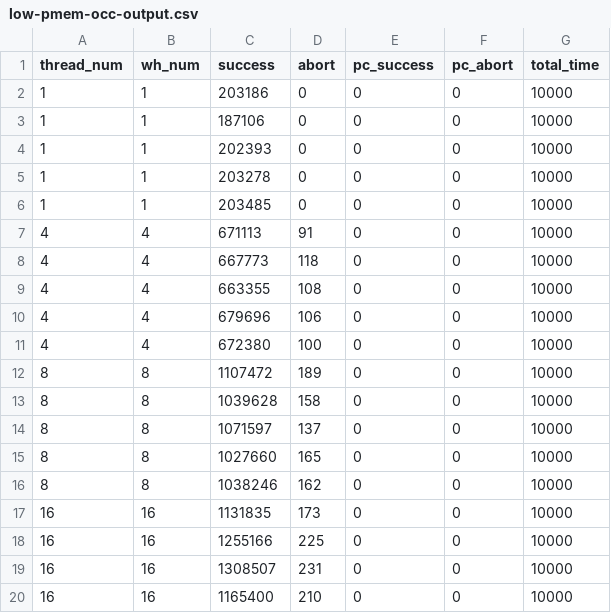
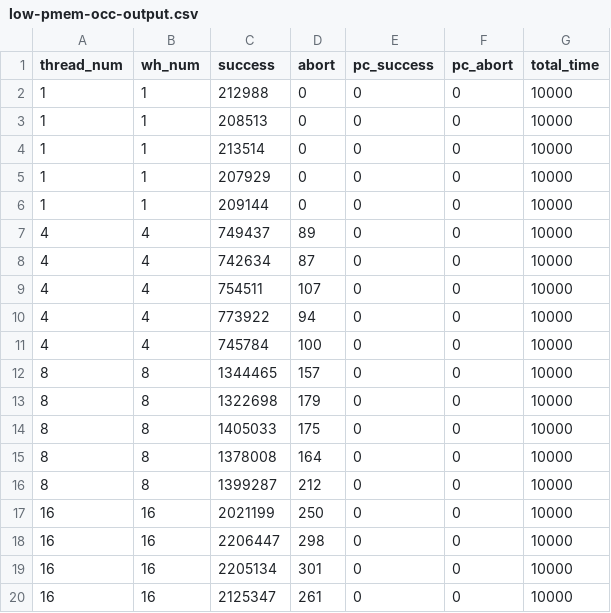
Before and after one commit to githubxxcc/pmdk-bench, a CSV file: tpcc-res/low-pmem-occ-output.csv, drawn as a sheet; only a part is shown; the diff covers the shown part only.

```diff
--- a/tpcc-res/low-pmem-occ-output.csv
+++ b/tpcc-res/low-pmem-occ-output.csv
@@ -1,20 +1,20 @@
 thread_num,wh_num,success,abort,pc_success,pc_abort,total_time
-1, 1, 203186,0,0, 0, 10000
-1, 1, 187106,0,0, 0, 10000
-1, 1, 202393,0,0, 0, 10000
-1, 1, 203278,0,0, 0, 10000
-1, 1, 203485,0,0, 0, 10000
-4, 4, 671113,91,0, 0, 10000
-4, 4, 667773,118,0, 0, 10000
-4, 4, 663355,108,0, 0, 10000
-4, 4, 679696,106,0, 0, 10000
-4, 4, 672380,100,0, 0, 10000
-8, 8, 1107472,189,0, 0, 10000
-8, 8, 1039628,158,0, 0, 10000
-8, 8, 1071597,137,0, 0, 10000
-8, 8, 1027660,165,0, 0, 10000
-8, 8, 1038246,162,0, 0, 10000
-16, 16, 1131835,173,0, 0, 10000
-16, 16, 1255166,225,0, 0, 10000
-16, 16, 1308507,231,0, 0, 10000
-16, 16, 1165400,210,0, 0, 10000
+1, 1, 212988,0,0, 0, 10000
+1, 1, 208513,0,0, 0, 10000
+1, 1, 213514,0,0, 0, 10000
+1, 1, 207929,0,0, 0, 10000
+1, 1, 209144,0,0, 0, 10000
+4, 4, 749437,89,0, 0, 10000
+4, 4, 742634,87,0, 0, 10000
+4, 4, 754511,107,0, 0, 10000
+4, 4, 773922,94,0, 0, 10000
+4, 4, 745784,100,0, 0, 10000
+8, 8, 1344465,157,0, 0, 10000
+8, 8, 1322698,179,0, 0, 10000
+8, 8, 1405033,175,0, 0, 10000
+8, 8, 1378008,164,0, 0, 10000
+8, 8, 1399287,212,0, 0, 10000
+16, 16, 2021199,250,0, 0, 10000
+16, 16, 2206447,298,0, 0, 10000
+16, 16, 2205134,301,0, 0, 10000
+16, 16, 2125347,261,0, 0, 10000
```
Also changed, not shown: 29 edited cells elsewhere in this file, tpcc-res/high-pmem-occ-output.csv, tpcc-res/high-pmem-ppnvm-output.csv, 5 other files.
